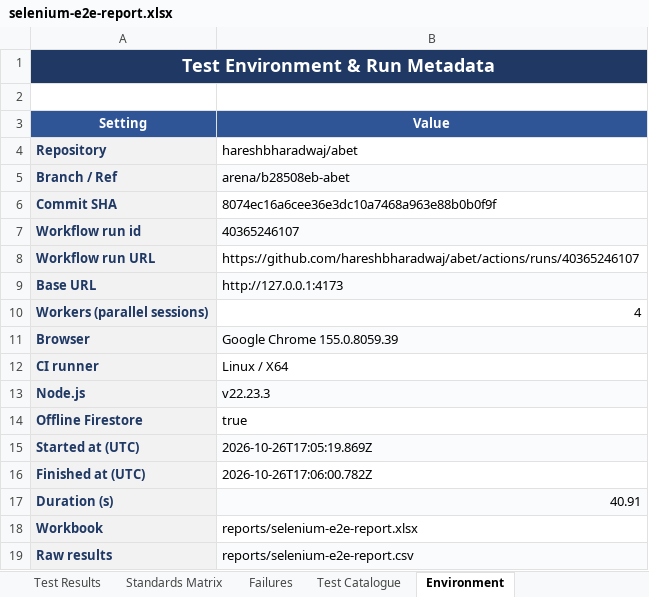
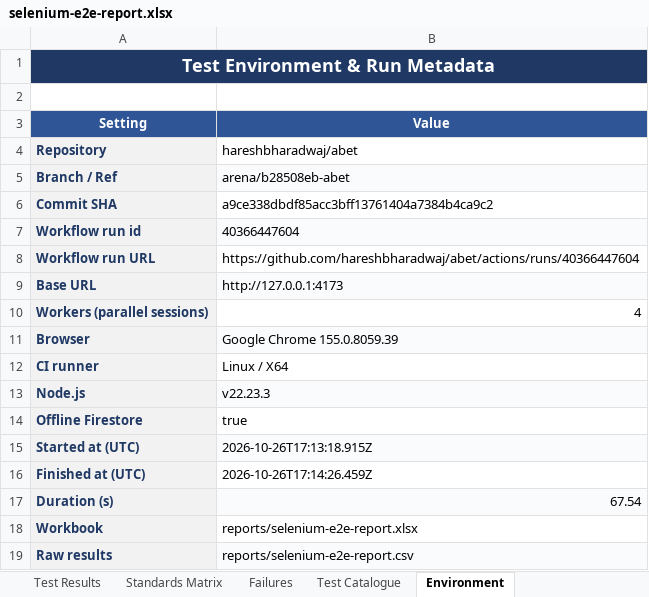
Before and after one commit to hareshbharadwaj/abet, an Excel workbook: reports/selenium-e2e-report.xlsx, sheet Environment, drawn as a sheet; values as stored, in another font and other column widths than the file's, no borders; the diff names each change by its address in the sheet, - before the commit and + after, or states it on an @@ line.

```diff
--- a/reports/selenium-e2e-report.xlsx (sheet Environment)
+++ b/reports/selenium-e2e-report.xlsx (sheet Environment)
-B6 (Value): 8074ec16a6cee36e3dc10a7468a963e88b0b0f9f
+B6 (Value): a9ce338dbdf85acc3bff13761404a7384b4ca9c2
-B7 (Value): 40365246107
+B7 (Value): 40366447604
-B8 (Value): https://github.com/hareshbharadwaj/abet/actions/runs/40365246107
+B8 (Value): https://github.com/hareshbharadwaj/abet/actions/runs/40366447604
-B15 (Value): 2026-10-26T17:05:19.869Z
+B15 (Value): 2026-10-26T17:13:18.915Z
-B16 (Value): 2026-10-26T17:06:00.782Z
+B16 (Value): 2026-10-26T17:14:26.459Z
-B17 (Value): 40.91
+B17 (Value): 67.54
```
Also changed, not shown: sheet Test Results, sheet Executive Summary, 2 other files.
